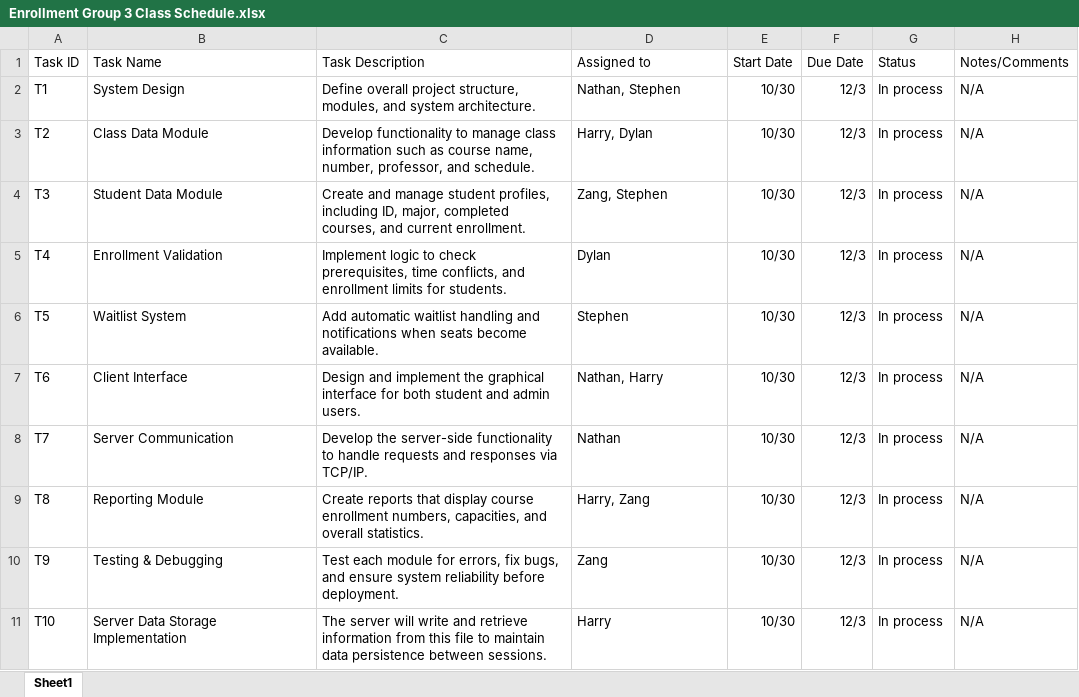
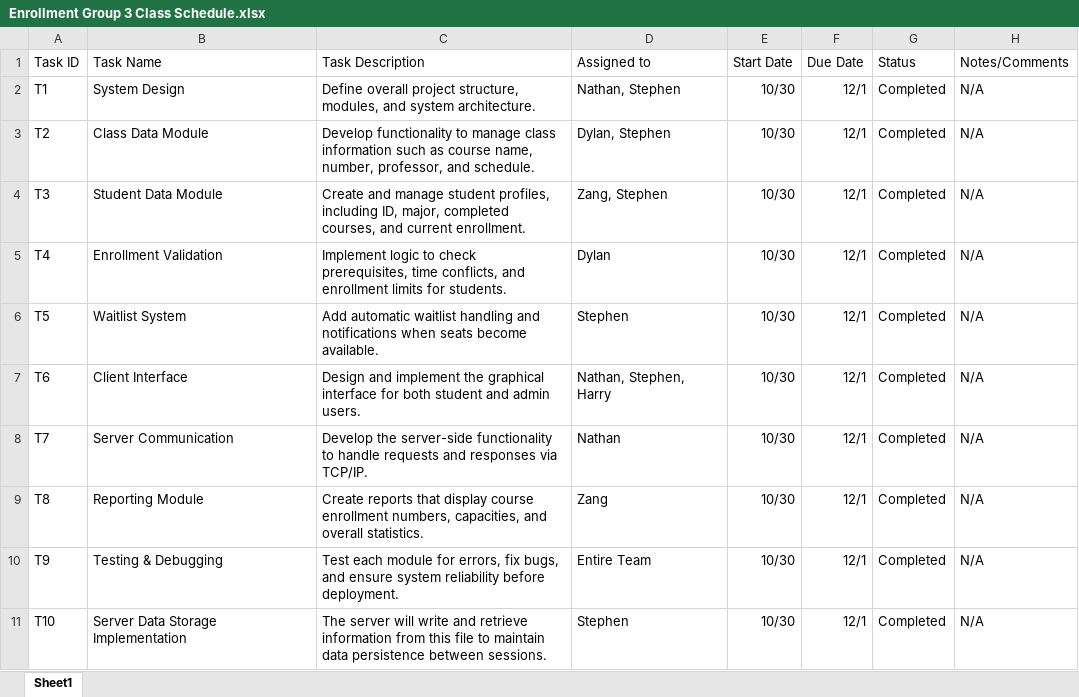
Before and after one commit to stephkno/CourseTrack, an Excel workbook: documentation/Enrollment Group 3 Class Schedule.xlsx, sheet Sheet1, drawn as a sheet; values as stored, in another font and other column widths than the file's, no borders; charts and pictures not drawn; the diff names each change by its address in the sheet, - before the commit and + after, or states it on an @@ line.

Commit message:
Pushing our actual responsiblilties chart.

```diff
--- a/documentation/Enrollment Group 3 Class Schedule.xlsx (sheet Sheet1)
+++ b/documentation/Enrollment Group 3 Class Schedule.xlsx (sheet Sheet1)
-F2:F11 (Due Date): 12/3
+F2:F11 (Due Date): 12/1
-G2:G11 (Status): In process
+G2:G11 (Status): Completed
-D3 (Assigned to): Harry, Dylan
+D3 (Assigned to): Dylan, Stephen
-D7 (Assigned to): Nathan, Harry
+D7 (Assigned to): Nathan, Stephen, Harry
-D9 (Assigned to): Harry, Zang
+D9 (Assigned to): Zang
-D10 (Assigned to): Zang
+D10 (Assigned to): Entire Team
-D11 (Assigned to): Harry
+D11 (Assigned to): Stephen
```
